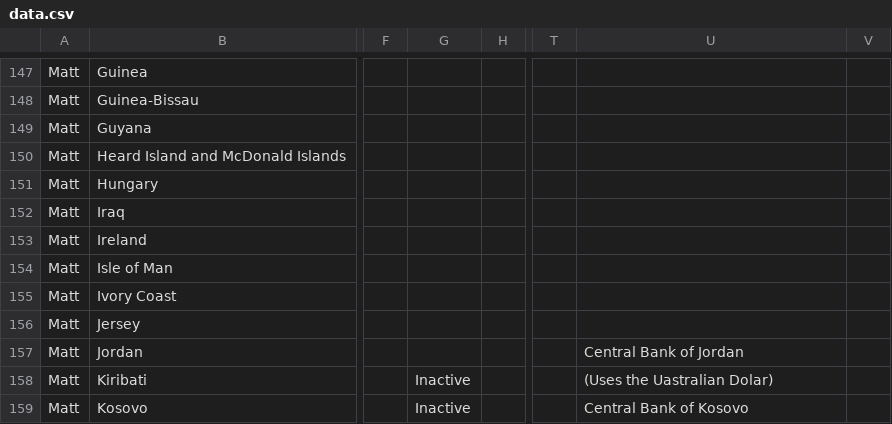
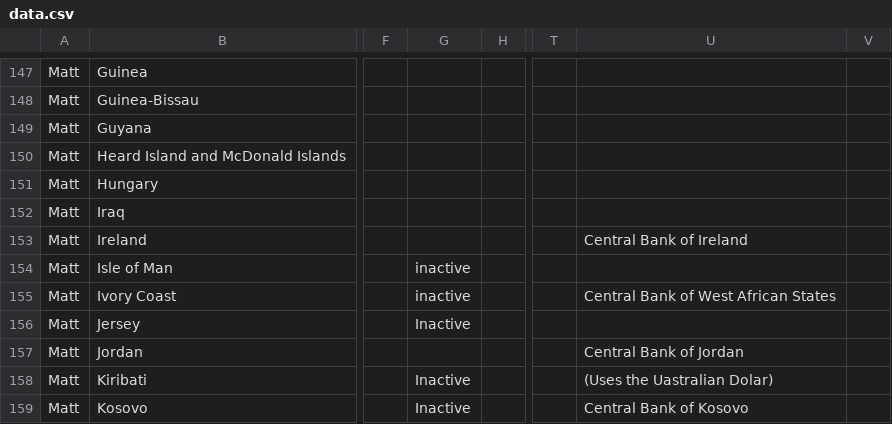
Before and after one commit to lorismat/cbdc-data-flow, a CSV file: data.csv, drawn as a sheet; only a part is shown, gaps mark what is left out; the diff names each change by its address in the sheet, - before the commit and + after, or states it on an @@ line.

Commit message:
Flat: latest data (2022-04-19T07:39:35.726Z) {   "date": "2022-04-19T07:39:35.726Z",   "files": [     {       "name": "data.csv",       "deltaBytes": 83,       "source": "https://docs.google.com/spreadsheets/d/e/2PACX-1vQh27kpYjCRmNoWa4FEpWqLSxLLaqK_hlgqP6wGQLp8Pum7guAYS6i0qt6wIRAPvb5Up6-6wvmTN05s/pub?gid=0&single=true&output=csv"     }   ] }

```diff
--- a/data.csv
+++ b/data.csv
-U153: (empty)
+U153: Central Bank of Ireland
-G154:G155: (empty)
+G154:G155: inactive
-U155: (empty)
+U155: Central Bank of West African States
-G156: (empty)
+G156: Inactive
```
